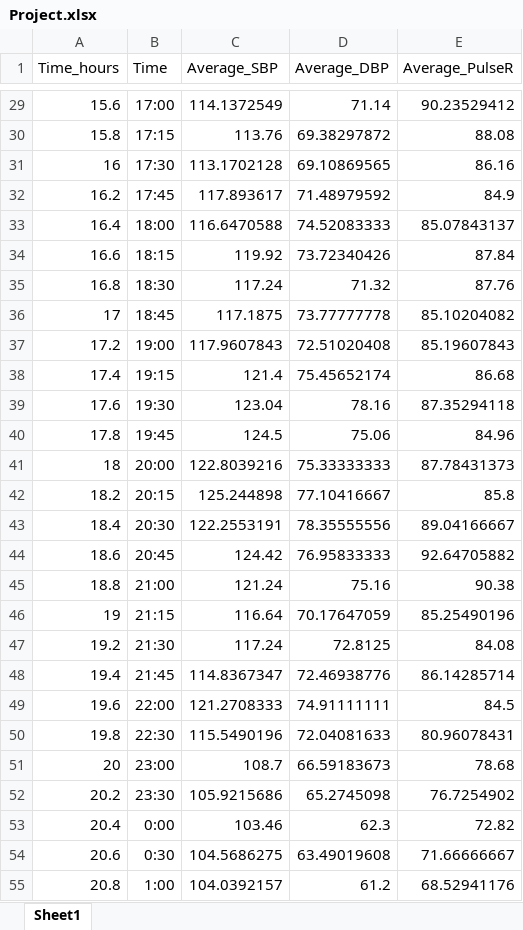
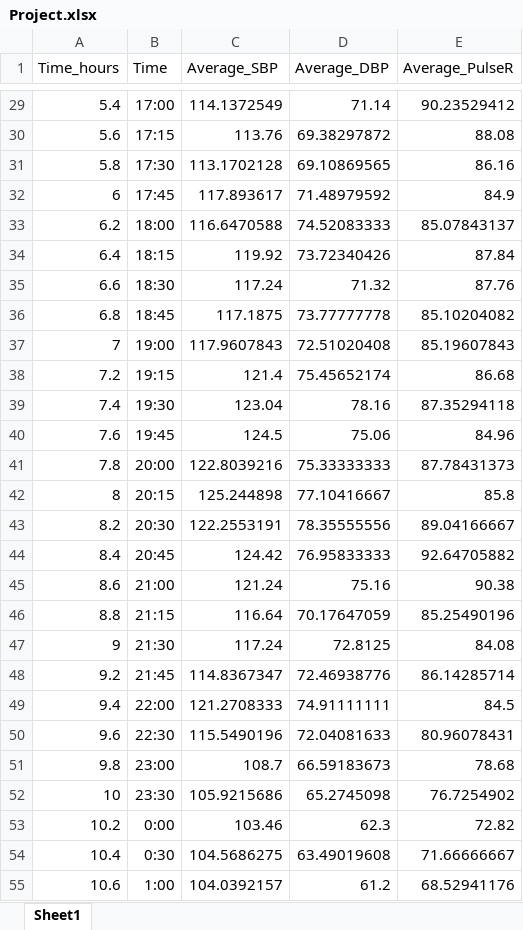
Before and after one commit to ishanrai05/Blood_Pressure_Analysis, an Excel workbook: Project.xlsx, sheet Sheet1, drawn as a sheet; only a part is shown, gaps mark what is left out; values as stored, in another font and other column widths than the file's, no borders; the diff covers the shown part only; the diff names each change by its address in the sheet, - before the commit and + after, or states it on an @@ line.

```diff
--- a/Project.xlsx (sheet Sheet1)
+++ b/Project.xlsx (sheet Sheet1)
-A29 (Time_hours): 15.6
+A29 (Time_hours): 5.4
-A30 (Time_hours): 15.8
+A30 (Time_hours): 5.6
-A31 (Time_hours): 16
+A31 (Time_hours): 5.8
-A32 (Time_hours): 16.2
+A32 (Time_hours): 6
-A33 (Time_hours): 16.4
+A33 (Time_hours): 6.2
-A34 (Time_hours): 16.6
+A34 (Time_hours): 6.4
-A35 (Time_hours): 16.8
+A35 (Time_hours): 6.6
-A36 (Time_hours): 17
+A36 (Time_hours): 6.8
-A37 (Time_hours): 17.2
+A37 (Time_hours): 7
-A38 (Time_hours): 17.4
+A38 (Time_hours): 7.2
-A39 (Time_hours): 17.6
+A39 (Time_hours): 7.4
-A40 (Time_hours): 17.8
+A40 (Time_hours): 7.6
-A41 (Time_hours): 18
+A41 (Time_hours): 7.8
-A42 (Time_hours): 18.2
+A42 (Time_hours): 8
-A43 (Time_hours): 18.4
+A43 (Time_hours): 8.2
-A44 (Time_hours): 18.6
+A44 (Time_hours): 8.4
-A45 (Time_hours): 18.8
+A45 (Time_hours): 8.6
-A46 (Time_hours): 19
+A46 (Time_hours): 8.8
-A47 (Time_hours): 19.2
+A47 (Time_hours): 9
-A48 (Time_hours): 19.4
+A48 (Time_hours): 9.2
-A49 (Time_hours): 19.6
+A49 (Time_hours): 9.4
-A50 (Time_hours): 19.8
+A50 (Time_hours): 9.6
-A51 (Time_hours): 20
+A51 (Time_hours): 9.8
-A52 (Time_hours): 20.2
+A52 (Time_hours): 10
-A53 (Time_hours): 20.4
+A53 (Time_hours): 10.2
-A54 (Time_hours): 20.6
+A54 (Time_hours): 10.4
-A55 (Time_hours): 20.8
+A55 (Time_hours): 10.6
```
Also changed, not shown: 51 edited cells elsewhere in this sheet, 1 other file.
